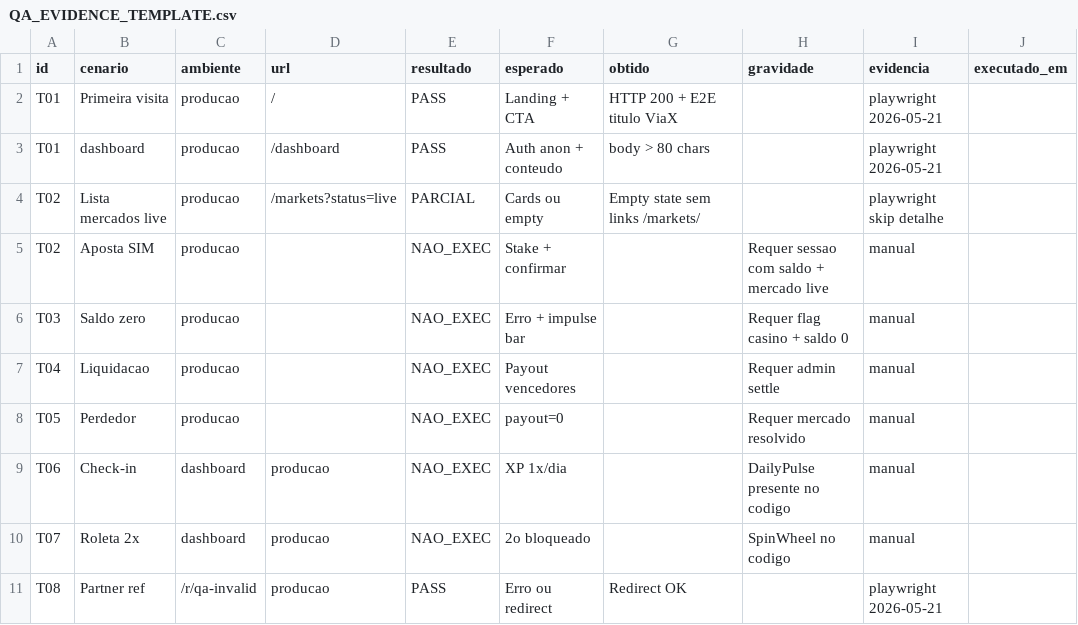
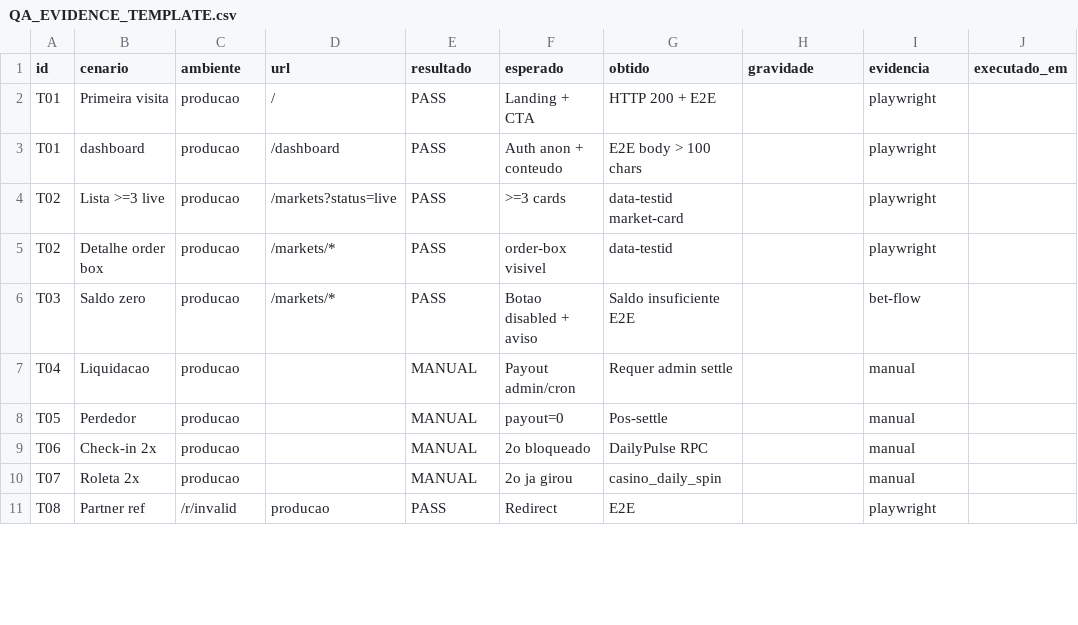
Before and after one commit to flarehub44-netizen/urban-pulse-exchange, a CSV file: docs/QA_EVIDENCE_TEMPLATE.csv, drawn as a sheet; only a part is shown; the diff covers the shown part only.

```diff
--- a/docs/QA_EVIDENCE_TEMPLATE.csv
+++ b/docs/QA_EVIDENCE_TEMPLATE.csv
@@ -1,11 +1,11 @@
 id,cenario,ambiente,url,resultado,esperado,obtido,gravidade,evidencia,executado_em
-T01,Primeira visita,producao,/,PASS,Landing + CTA,HTTP 200 + E2E titulo ViaX,,playwright 2026-05-21
-T01,dashboard,producao,/dashboard,PASS,Auth anon + conteudo,body > 80 chars,,playwright 2026-05-21
-T02,Lista mercados live,producao,/markets?status=live,PARCIAL,Cards ou empty,Empty state sem links /markets/,,playwright skip detalhe
-T02,Aposta SIM,producao,,NAO_EXEC,Stake + confirmar,,Requer sessao com saldo + mercado live,manual,
-T03,Saldo zero,producao,,NAO_EXEC,Erro + impulse bar,,Requer flag casino + saldo 0,manual,
-T04,Liquidacao,producao,,NAO_EXEC,Payout vencedores,,Requer admin settle,manual,
-T05,Perdedor,producao,,NAO_EXEC,payout=0,,Requer mercado resolvido,manual,
-T06,Check-in,dashboard,producao,NAO_EXEC,XP 1x/dia,,DailyPulse presente no codigo,manual,
-T07,Roleta 2x,dashboard,producao,NAO_EXEC,2o bloqueado,,SpinWheel no codigo,manual,
-T08,Partner ref,/r/qa-invalid,producao,PASS,Erro ou redirect,Redirect OK,,playwright 2026-05-21
+T01,Primeira visita,producao,/,PASS,Landing + CTA,HTTP 200 + E2E,,playwright
+T01,dashboard,producao,/dashboard,PASS,Auth anon + conteudo,E2E body > 100 chars,,playwright
+T02,Lista >=3 live,producao,/markets?status=live,PASS,>=3 cards,data-testid market-card,,playwright
+T02,Detalhe order box,producao,/markets/*,PASS,order-box visivel,data-testid,,playwright
+T03,Saldo zero,producao,/markets/*,PASS,Botao disabled + aviso,Saldo insuficiente E2E,,bet-flow
+T04,Liquidacao,producao,,MANUAL,Payout admin/cron,Requer admin settle,,manual
+T05,Perdedor,producao,,MANUAL,payout=0,Pos-settle,,manual
+T06,Check-in 2x,producao,,MANUAL,2o bloqueado,DailyPulse RPC,,manual
+T07,Roleta 2x,producao,,MANUAL,2o ja girou,casino_daily_spin,,manual
+T08,Partner ref,/r/invalid,producao,PASS,Redirect,E2E,,playwright
```
Also changed, not shown: 2 added rows, 4 removed rows and 31 edited cells elsewhere in this file, 29 other files.
